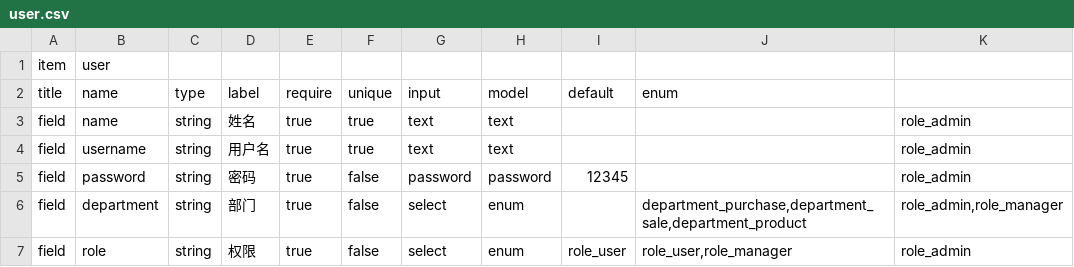
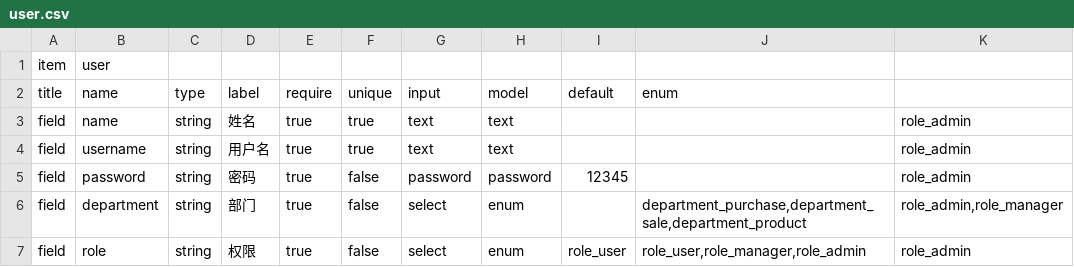
Before and after one commit to zixinjian/webo, a CSV file: conf/item/fields/user.csv, drawn as a sheet.

```diff
--- a/conf/item/fields/user.csv
+++ b/conf/item/fields/user.csv
@@ -6,2 +6,2 @@ field,password,string,密码,true,false,password,password,12345,,role_admin
 field,department,string,部门,true,false,select,enum,,"department_purchase,department_sale,department_product","role_admin,role_manager"
-field,role,string,权限,true,false,select,enum,role_user,"role_user,role_manager",role_admin
+field,role,string,权限,true,false,select,enum,role_user,"role_user,role_manager,role_admin",role_admin
```
Also changed, not shown: 26 other files.
